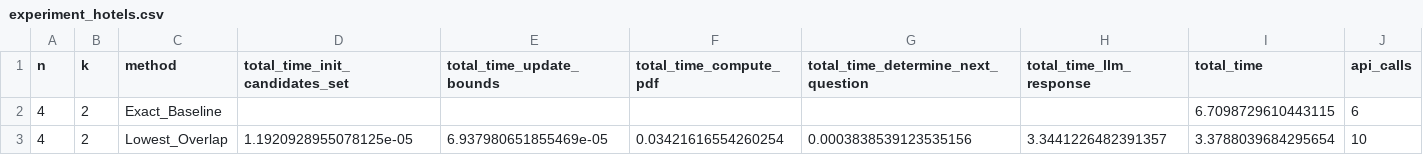
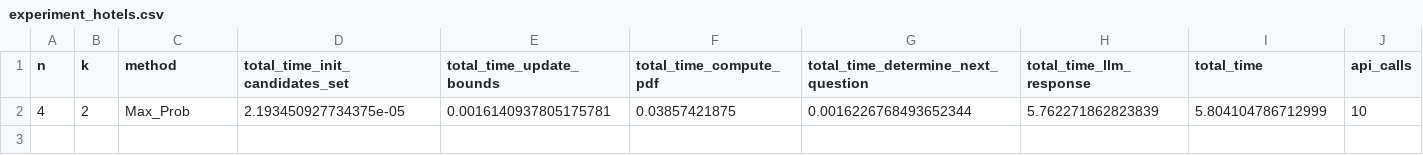
Before and after one commit to sohrabnamazinia/Personalized-Top-K-Set-Queries, a CSV file: experiment_hotels.csv, drawn as a sheet.

```diff
--- a/experiment_hotels.csv
+++ b/experiment_hotels.csv
@@ -1,3 +1,2 @@
 n,k,method,total_time_init_candidates_set,total_time_update_bounds,total_time_compute_pdf,total_time_determine_next_question,total_time_llm_response,total_time,api_calls
-4,2,Exact_Baseline,,,,,,6.7098729610443115,6
-4,2,Lowest_Overlap,1.1920928955078125e-05,6.937980651855469e-05,0.03421616554260254,0.0003838539123535156,3.3441226482391357,3.3788039684295654,10
+4,2,Max_Prob,2.193450927734375e-05,0.0016140937805175781,0.03857421875,0.0016226768493652344,5.762271862823839,5.804104786712999,10
```
Also changed, not shown: 10 other files.
